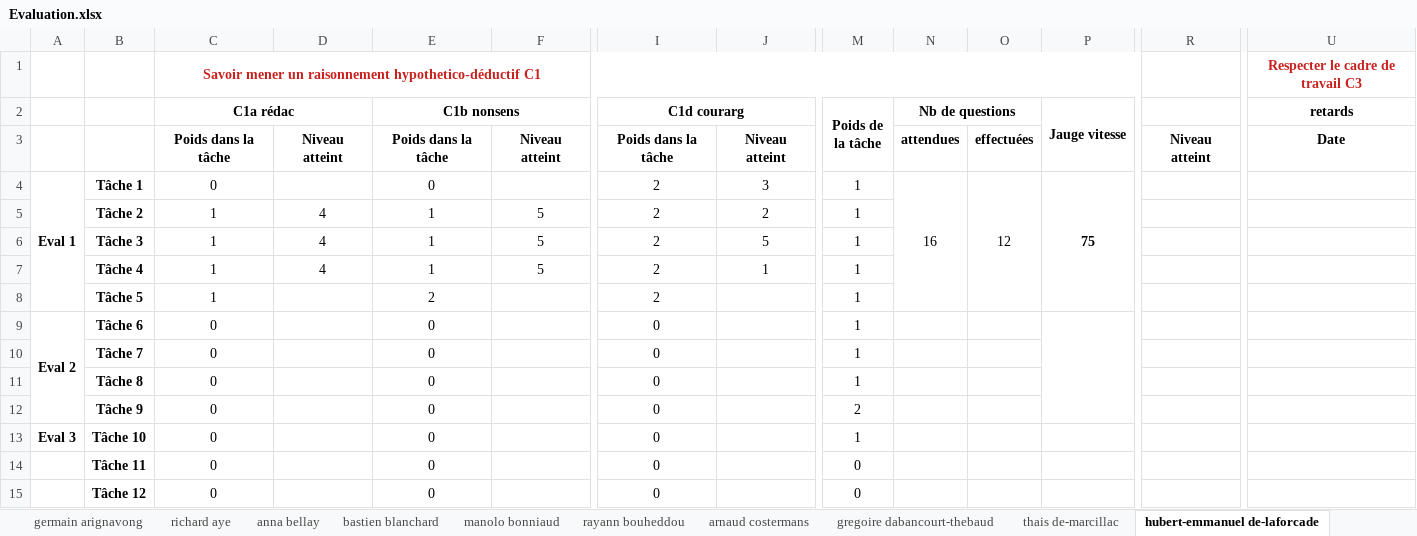
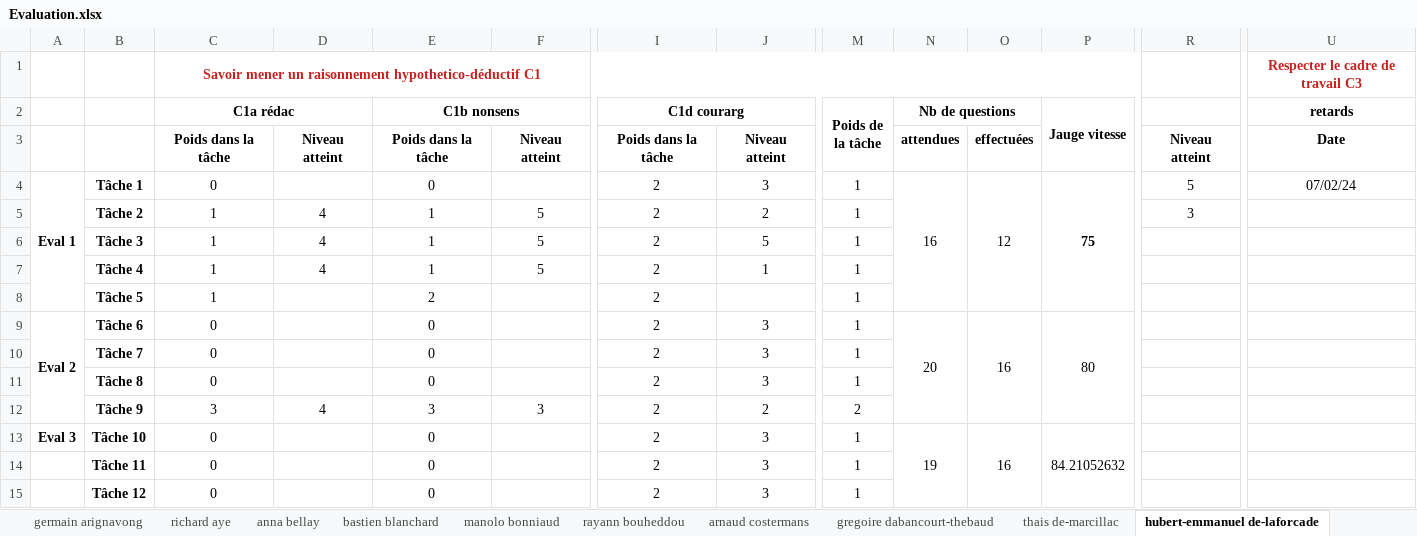
Before and after one commit to tonyfevrier/xlspython, an Excel workbook: fichiers_xls/Evaluation.xlsx, sheet hubert-emmanuel de-laforcade, drawn as a sheet; only a part is shown, gaps mark what is left out; values as stored, in another font and other column widths than the file's, no borders; the diff covers the shown part only; the diff names each change by its address in the sheet, - before the commit and + after, or states it on an @@ line.

```diff
--- a/fichiers_xls/Evaluation.xlsx (sheet hubert-emmanuel de-laforcade)
+++ b/fichiers_xls/Evaluation.xlsx (sheet hubert-emmanuel de-laforcade)
-R4: (empty)
+R4: 5
-U4 (retards): (empty)
+U4 (retards): 07/02/24
-R5: (empty)
+R5: 3
-I9:I15 (C1d courarg): 0
+I9:I15 (C1d courarg): 2
-J9:J11: (empty)
+J9:J11: 3
-N9 (Nb de questions): (empty)
+N9 (Nb de questions): 20
+N9:N12 merged
-O9: (empty)
+O9: 16
+O9:O12 merged
-P9 (Jauge vitesse): (empty)
+P9 (Jauge vitesse): 80
-C12 (C1a rédac): 0
+C12 (C1a rédac): 3
-D12: (empty)
+D12: 4
-E12 (C1b nonsens): 0
+E12 (C1b nonsens): 3
-F12: (empty)
+F12: 3
-J12: (empty)
+J12: 2
-J13:J15: (empty)
+J13:J15: 3
-N13 (Nb de questions): (empty)
+N13 (Nb de questions): 19
+N13:N16 merged
-O13: (empty)
+O13: 16
+O13:O16 merged
-P13 (Jauge vitesse): (empty)
+P13 (Jauge vitesse): 84.21052632
+P13:P16 merged
-M14:M15 (Poids de la tâche): 0
+M14:M15 (Poids de la tâche): 1
```
Also changed, not shown: 11 edited cells elsewhere in this sheet, sheet germain arignavong, sheet maximilien gillardeau, sheet rayann bouheddou, sheet marcel wang, sheet maelyne pierre, sheet bastien blanchard, 22 more sheets, other sheet tabs, fichiers_xls/test.xlsx, fichiers_xls/test_column_set_answer.xlsx, 14 other files.
